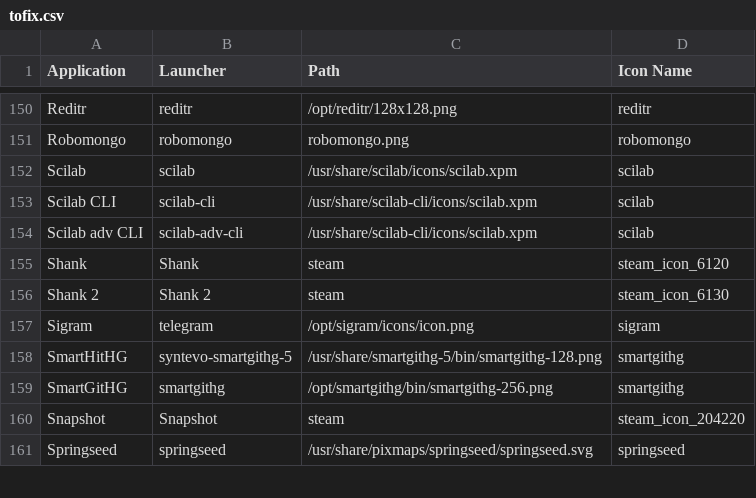
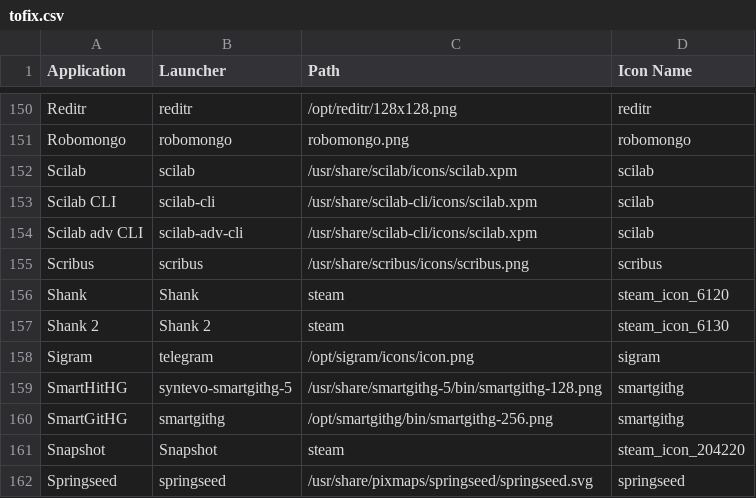
Before and after one commit to Foggalong/hardcode-fixer, a CSV file: tofix.csv, drawn as a sheet; only a part is shown, gaps mark what is left out.

Commit message:
Added Scribus fix

```diff
--- a/tofix.csv
+++ b/tofix.csv
@@ -154,2 +154,3 @@ Scilab CLI,scilab-cli,/usr/share/scilab-cli/icons/scilab.xpm,scilab
 Scilab adv CLI,scilab-adv-cli,/usr/share/scilab-cli/icons/scilab.xpm,scilab
+Scribus,scribus,/usr/share/scribus/icons/scribus.png,scribus
 Shank,Shank,steam,steam_icon_6120
```
